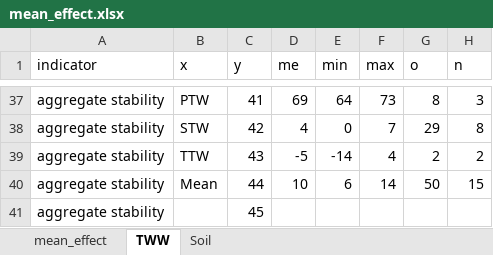
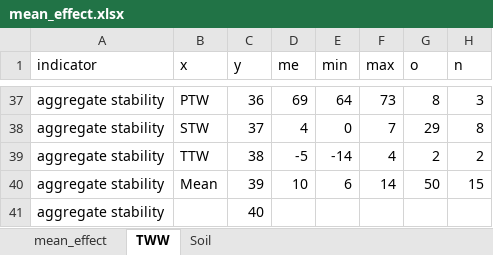
Before and after one commit to linwang-tech/Meta, an Excel workbook: mean_effect.xlsx, sheet TWW, drawn as a sheet; only a part is shown, gaps mark what is left out; values as stored, in another font and other column widths than the file's, no borders; the diff covers the shown part only; the diff names each change by its address in the sheet, - before the commit and + after, or states it on an @@ line.

```diff
--- a/mean_effect.xlsx (sheet TWW)
+++ b/mean_effect.xlsx (sheet TWW)
-C37 (y): 41
+C37 (y): 36
-C38 (y): 42
+C38 (y): 37
-C39 (y): 43
+C39 (y): 38
-C40 (y): 44
+C40 (y): 39
-C41 (y): 45
+C41 (y): 40
```
Also changed, not shown: 5 added rows, 5 removed rows and 62 edited cells elsewhere in this sheet, sheet Soil, sheet mean_effect.
